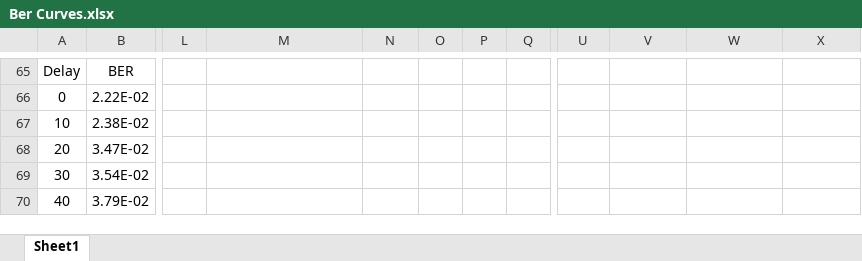
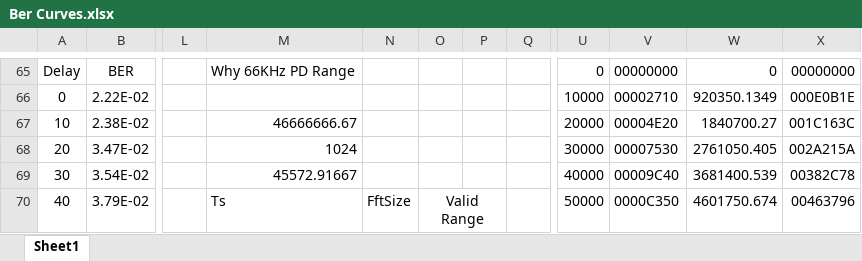
Before and after one commit to rogerssb/BS1000_TripleDemod_FPGA, an Excel workbook: DigitalCombiner/Ber Curves.xlsx, sheet Sheet1, drawn as a sheet; only a part is shown, gaps mark what is left out; values as stored, in another font and other column widths than the file's, no borders; charts and pictures not drawn; the diff covers the shown part only; the diff names each change by its address in the sheet, - before the commit and + after, or states it on an @@ line.

```diff
--- a/DigitalCombiner/Ber Curves.xlsx (sheet Sheet1)
+++ b/DigitalCombiner/Ber Curves.xlsx (sheet Sheet1)
-M65: (empty)
+M65: Why 66KHz PD Range
-U65: (empty)
+U65: 0
-V65: (empty)
+V65: 00000000
-W65: (empty)
+W65: 0
-X65: (empty)
+X65: 00000000
-U66: (empty)
+U66: 10000
-V66: (empty)
+V66: 00002710
-W66: (empty)
+W66: 920350.1349
-X66: (empty)
+X66: 000E0B1E
-M67: (empty)
+M67: 46666666.67
-U67: (empty)
+U67: 20000
-V67: (empty)
+V67: 00004E20
-W67: (empty)
+W67: 1840700.27
-X67: (empty)
+X67: 001C163C
-M68: (empty)
+M68: 1024
-U68: (empty)
+U68: 30000
-V68: (empty)
+V68: 00007530
-W68: (empty)
+W68: 2761050.405
-X68: (empty)
+X68: 002A215A
-M69: (empty)
+M69: 45572.91667
-U69: (empty)
+U69: 40000
-V69: (empty)
+V69: 00009C40
-W69: (empty)
+W69: 3681400.539
-X69: (empty)
+X69: 00382C78
-M70: (empty)
+M70: Ts
-N70: (empty)
+N70: FftSize
-O70: (empty)
+O70: Valid Range
+O70:P70 merged
-U70: (empty)
+U70: 50000
-V70: (empty)
+V70: 0000C350
-W70: (empty)
+W70: 4601750.674
-X70: (empty)
+X70: 00463796
```
Also changed, not shown: 14 added rows, 14 removed rows and 52 edited cells elsewhere in this sheet, 12 other files.
